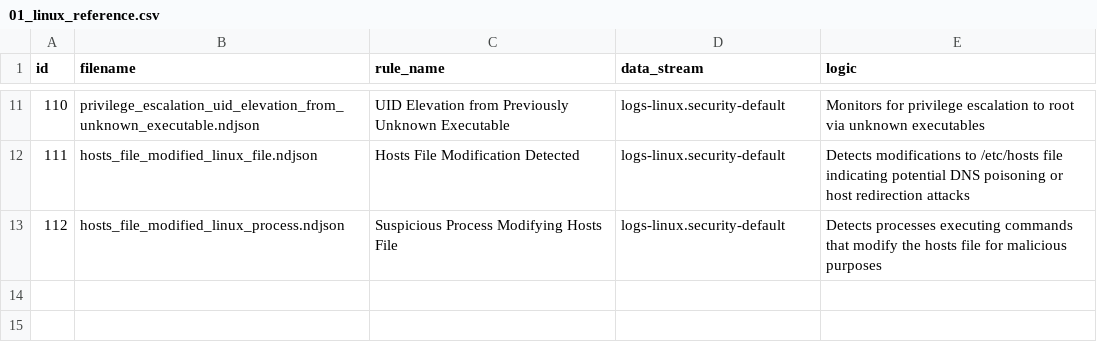
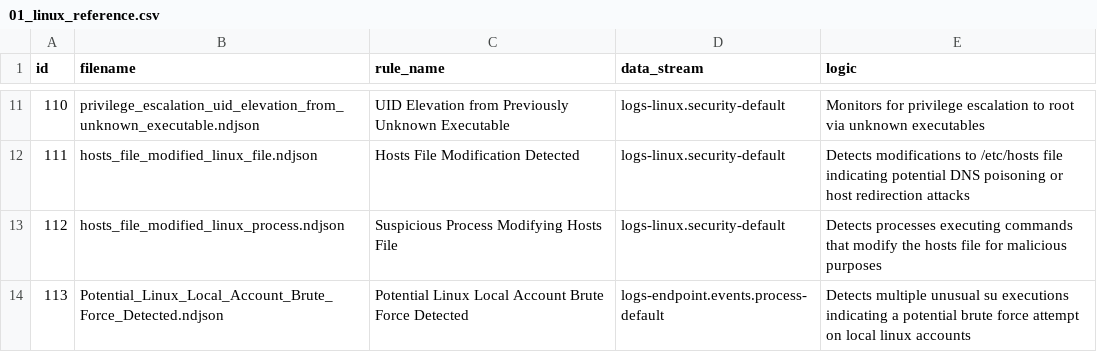
Before and after one commit to getkub/data_framework, a CSV file: data/sequence/security/01_linux_reference.csv, drawn as a sheet; only a part is shown, gaps mark what is left out.

Commit message:
feat: add Ansible playbook for data stream initialization, improve bulk deployment robustness, and include new Linux brute force detection simulation data.

```diff
--- a/data/sequence/security/01_linux_reference.csv
+++ b/data/sequence/security/01_linux_reference.csv
@@ -13 +13,2 @@ id,filename,rule_name,data_stream,logic
 112,hosts_file_modified_linux_process.ndjson,Suspicious Process Modifying Hosts File,logs-linux.security-default,Detects processes executing commands that modify the hosts file for malicious purposes
+113,Potential_Linux_Local_Account_Brute_Force_Detected.ndjson,Potential Linux Local Account Brute Force Detected,logs-endpoint.events.process-default,Detects multiple unusual su executions indicating a potential brute force attempt on local linux accounts
```
Also changed, not shown: 7 other files.
